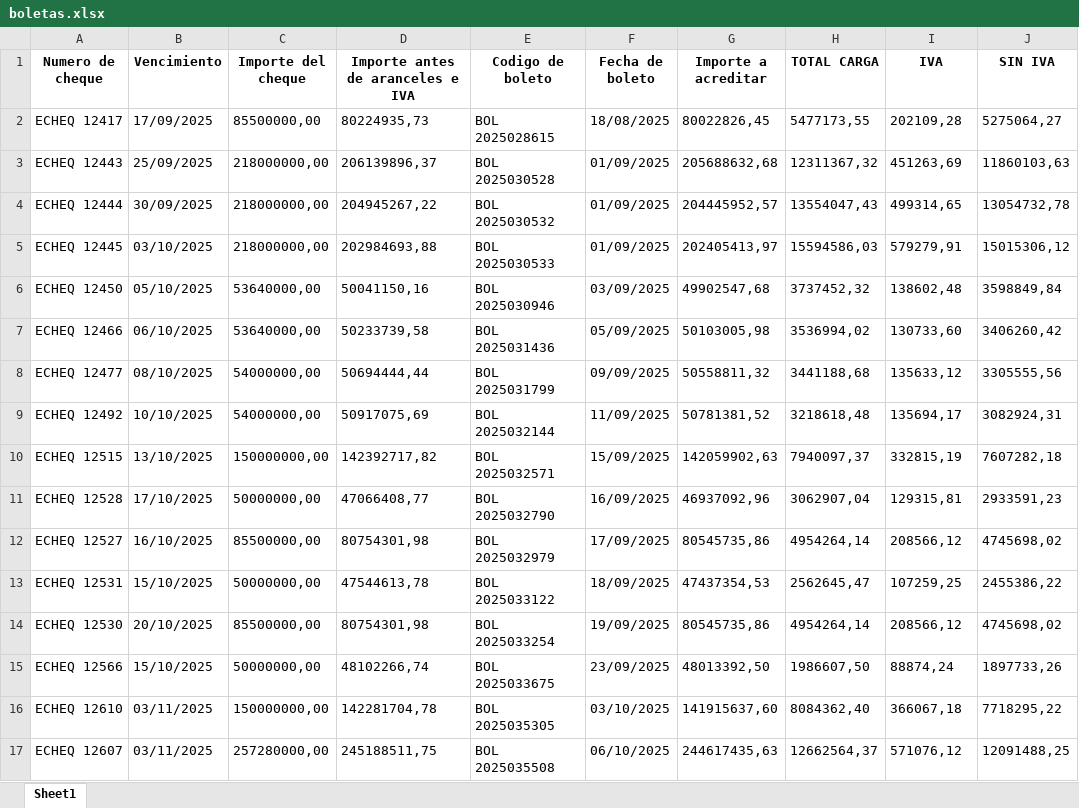
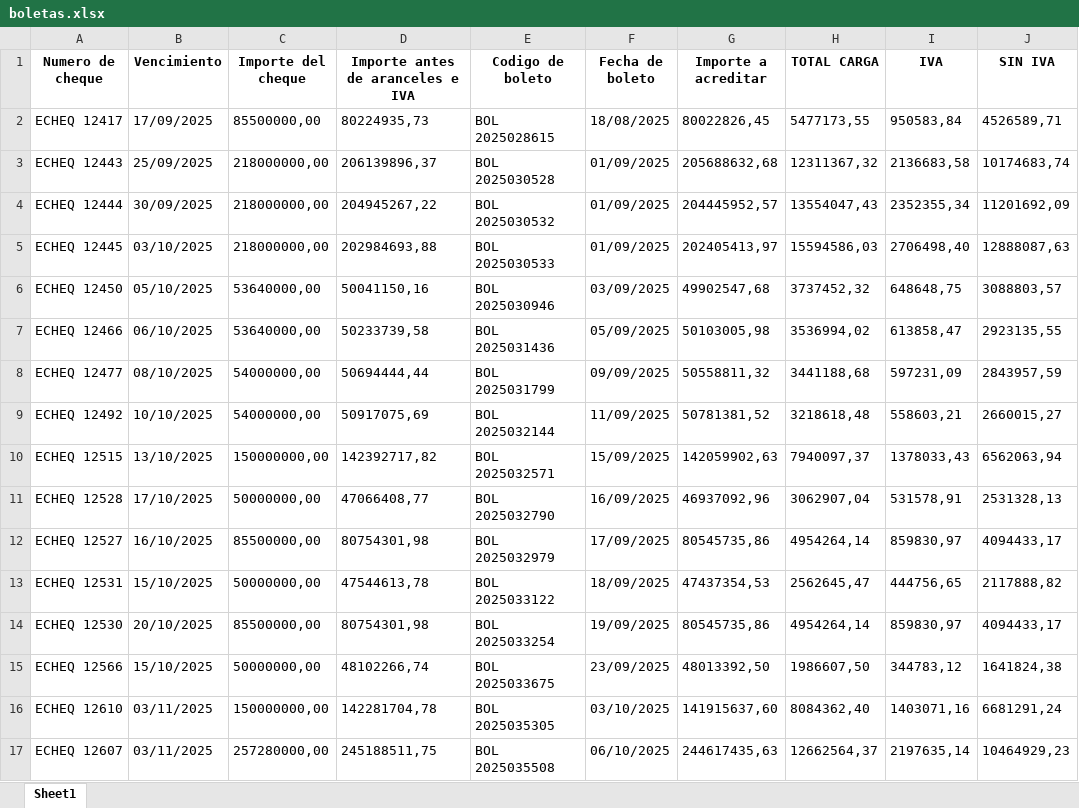
Before and after one commit to joakonice/zofingen-boletas, an Excel workbook: boletas.xlsx, sheet Sheet1, drawn as a sheet; only a part is shown; values as stored, in another font and other column widths than the file's, no borders; the diff covers the shown part only; the diff names each change by its address in the sheet, - before the commit and + after, or states it on an @@ line.

Commit message:
fix(IVA): SIN IVA=TOTAL/1.21; IVA=TOTAL-SINIVA en web y script; regen

```diff
--- a/boletas.xlsx (sheet Sheet1)
+++ b/boletas.xlsx (sheet Sheet1)
-I2 (IVA): 202109,28
+I2 (IVA): 950583,84
-J2 (SIN IVA): 5275064,27
+J2 (SIN IVA): 4526589,71
-I3 (IVA): 451263,69
+I3 (IVA): 2136683,58
-J3 (SIN IVA): 11860103,63
+J3 (SIN IVA): 10174683,74
-I4 (IVA): 499314,65
+I4 (IVA): 2352355,34
-J4 (SIN IVA): 13054732,78
+J4 (SIN IVA): 11201692,09
-I5 (IVA): 579279,91
+I5 (IVA): 2706498,40
-J5 (SIN IVA): 15015306,12
+J5 (SIN IVA): 12888087,63
-I6 (IVA): 138602,48
+I6 (IVA): 648648,75
-J6 (SIN IVA): 3598849,84
+J6 (SIN IVA): 3088803,57
-I7 (IVA): 130733,60
+I7 (IVA): 613858,47
-J7 (SIN IVA): 3406260,42
+J7 (SIN IVA): 2923135,55
-I8 (IVA): 135633,12
+I8 (IVA): 597231,09
-J8 (SIN IVA): 3305555,56
+J8 (SIN IVA): 2843957,59
-I9 (IVA): 135694,17
+I9 (IVA): 558603,21
-J9 (SIN IVA): 3082924,31
+J9 (SIN IVA): 2660015,27
-I10 (IVA): 332815,19
+I10 (IVA): 1378033,43
-J10 (SIN IVA): 7607282,18
+J10 (SIN IVA): 6562063,94
-I11 (IVA): 129315,81
+I11 (IVA): 531578,91
-J11 (SIN IVA): 2933591,23
+J11 (SIN IVA): 2531328,13
-I12 (IVA): 208566,12
+I12 (IVA): 859830,97
-J12 (SIN IVA): 4745698,02
+J12 (SIN IVA): 4094433,17
-I13 (IVA): 107259,25
+I13 (IVA): 444756,65
-J13 (SIN IVA): 2455386,22
+J13 (SIN IVA): 2117888,82
-I14 (IVA): 208566,12
+I14 (IVA): 859830,97
-J14 (SIN IVA): 4745698,02
+J14 (SIN IVA): 4094433,17
-I15 (IVA): 88874,24
+I15 (IVA): 344783,12
-J15 (SIN IVA): 1897733,26
+J15 (SIN IVA): 1641824,38
-I16 (IVA): 366067,18
+I16 (IVA): 1403071,16
-J16 (SIN IVA): 7718295,22
+J16 (SIN IVA): 6681291,24
-I17 (IVA): 571076,12
+I17 (IVA): 2197635,14
-J17 (SIN IVA): 12091488,25
+J17 (SIN IVA): 10464929,23
```
Also changed, not shown: 18 edited cells elsewhere in this sheet, 3 other files.
